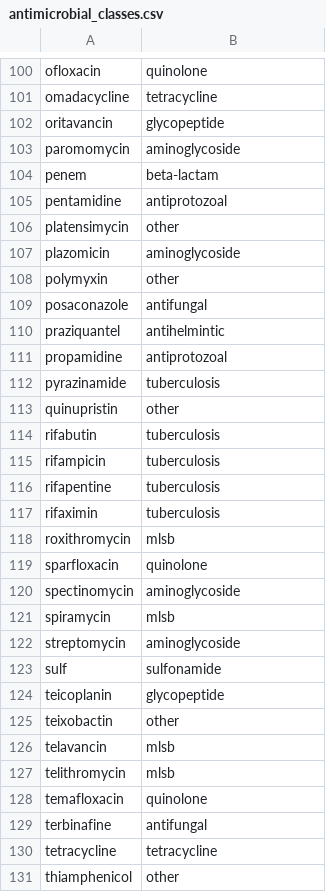
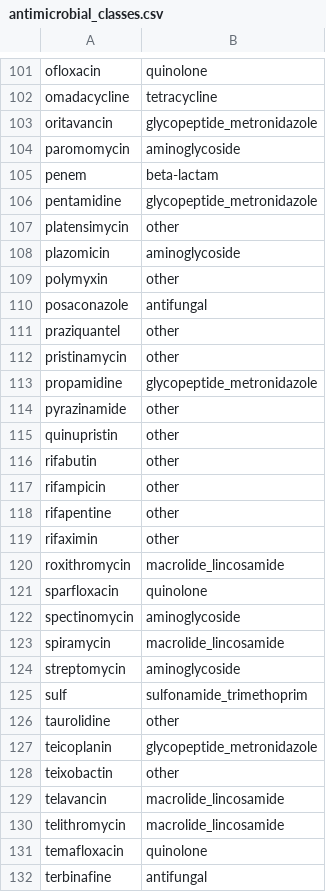
Before and after one commit to charlierose22/phd-chapter5-2024, a CSV file: compound-analysis/data/antimicrobial_classes.csv, drawn as a sheet; only a part is shown, gaps mark what is left out; the shorter side is filled out with more unchanged rows; the diff covers the shown part only.

Commit message:
update bnf codes and change classes

```diff
--- a/compound-analysis/data/antimicrobial_classes.csv
+++ b/compound-analysis/data/antimicrobial_classes.csv
@@ -101,6 +102,6 @@ ofloxacin,quinolone
 omadacycline,tetracycline
-oritavancin,glycopeptide
+oritavancin,glycopeptide_metronidazole
 paromomycin,aminoglycoside
 penem,beta-lactam
-pentamidine,antiprotozoal
+pentamidine,glycopeptide_metronidazole
 platensimycin,other
@@ -109,20 +110,22 @@ polymyxin,other
 posaconazole,antifungal
-praziquantel,antihelmintic
-propamidine,antiprotozoal
-pyrazinamide,tuberculosis
+praziquantel,other
+pristinamycin,other
+propamidine,glycopeptide_metronidazole
+pyrazinamide,other
 quinupristin,other
-rifabutin,tuberculosis
-rifampicin,tuberculosis
-rifapentine,tuberculosis
-rifaximin,tuberculosis
-roxithromycin,mlsb
+rifabutin,other
+rifampicin,other
+rifapentine,other
+rifaximin,other
+roxithromycin,macrolide_lincosamide
 sparfloxacin,quinolone
 spectinomycin,aminoglycoside
-spiramycin,mlsb
+spiramycin,macrolide_lincosamide
 streptomycin,aminoglycoside
-sulf,sulfonamide
-teicoplanin,glycopeptide
+sulf,sulfonamide_trimethoprim
+taurolidine,other
+teicoplanin,glycopeptide_metronidazole
 teixobactin,other
-telavancin,mlsb
-telithromycin,mlsb
+telavancin,macrolide_lincosamide
+telithromycin,macrolide_lincosamide
 temafloxacin,quinolone
```
Also changed, not shown: 1 added row and 28 edited cells elsewhere in this file, prescription-analysis/API/BNF_other.csv, 7 other files.
